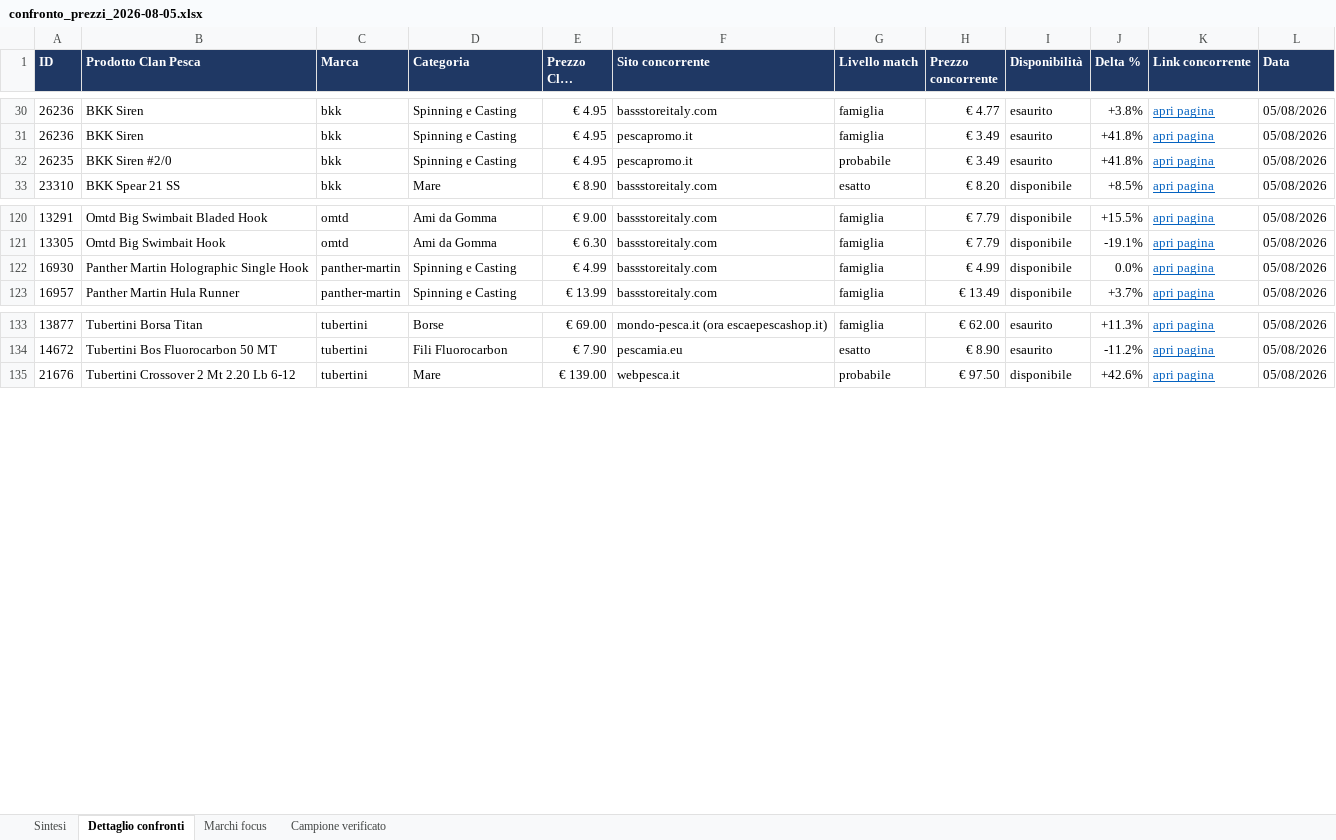
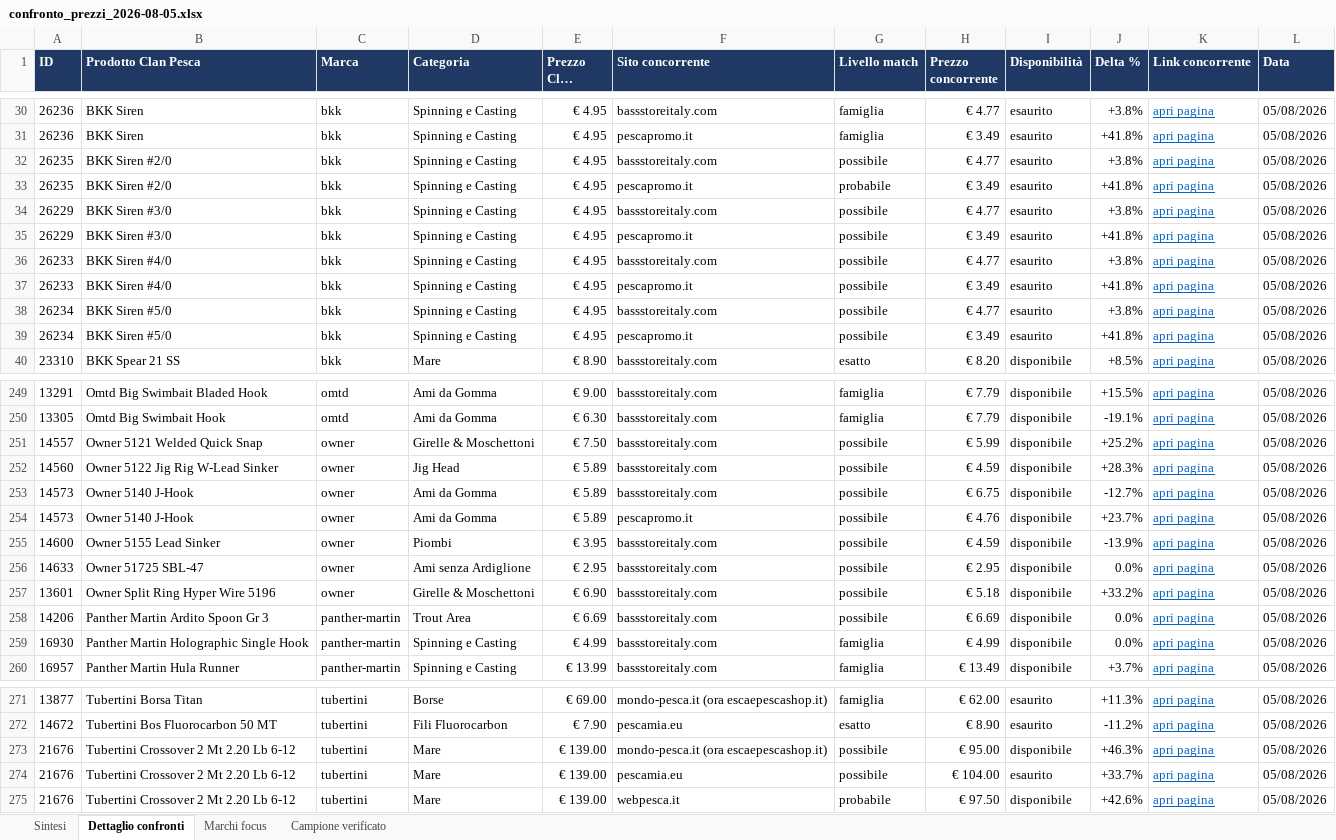
Before and after one commit to clanpesca-rgb/locator, an Excel workbook: ricerca_prezzi/confronto_prezzi_2026-08-05.xlsx, sheet Dettaglio confronti, drawn as a sheet; only a part is shown, gaps mark what is left out; long unchanged cells end in …; values as stored, in another font and other column widths than the file's, no borders; charts and pictures and conditional formats not drawn; the diff covers the shown part only; the diff names each change by its address in the sheet, - before the commit and + after, or states it on an @@ line.

```diff
--- a/ricerca_prezzi/confronto_prezzi_2026-08-05.xlsx (sheet Dettaglio confronti)
+++ b/ricerca_prezzi/confronto_prezzi_2026-08-05.xlsx (sheet Dettaglio confronti)
+row 32: 26235 | BKK Siren #2/0 | bkk | Spinning e Casting | € 4.95 | bassstoreitaly.com | possibile | € 4.77 | esaurito | +3.8% | apri pagina | 05/08/2026
+row 34: 26229 | BKK Siren #3/0 | bkk | Spinning e Casting | € 4.95 | bassstoreitaly.com | possibile | € 4.77 | esaurito | +3.8% | apri pagina | 05/08/2026
+row 35: 26229 | BKK Siren #3/0 | bkk | Spinning e Casting | € 4.95 | pescapromo.it | possibile | € 3.49 | esaurito | +41.8% | apri pagina | 05/08/2026
+row 36: 26233 | BKK Siren #4/0 | bkk | Spinning e Casting | € 4.95 | bassstoreitaly.com | possibile | € 4.77 | esaurito | +3.8% | apri pagina | 05/08/2026
+row 37: 26233 | BKK Siren #4/0 | bkk | Spinning e Casting | € 4.95 | pescapromo.it | possibile | € 3.49 | esaurito | +41.8% | apri pagina | 05/08/2026
+row 38: 26234 | BKK Siren #5/0 | bkk | Spinning e Casting | € 4.95 | bassstoreitaly.com | possibile | € 4.77 | esaurito | +3.8% | apri pagina | 05/08/2026
+row 39: 26234 | BKK Siren #5/0 | bkk | Spinning e Casting | € 4.95 | pescapromo.it | possibile | € 3.49 | esaurito | +41.8% | apri pagina | 05/08/2026
+row 251: 14557 | Owner 5121 Welded Quick Snap | owner | Girelle & Moschettoni | € 7.50 | bassstoreitaly.com | possibile | € 5.99 | disponibile | +25.2% | apri pagina | 05/08/2026
+row 252: 14560 | Owner 5122 Jig Rig W-Lead Sinker | owner | Jig Head | € 5.89 | bassstoreitaly.com | possibile | € 4.59 | disponibile | +28.3% | apri pagina | 05/08/2026
+row 253: 14573 | Owner 5140 J-Hook | owner | Ami da Gomma | € 5.89 | bassstoreitaly.com | possibile | € 6.75 | disponibile | -12.7% | apri pagina | 05/08/2026
+row 254: 14573 | Owner 5140 J-Hook | owner | Ami da Gomma | € 5.89 | pescapromo.it | possibile | € 4.76 | disponibile | +23.7% | apri pagina | 05/08/2026
+row 255: 14600 | Owner 5155 Lead Sinker | owner | Piombi | € 3.95 | bassstoreitaly.com | possibile | € 4.59 | disponibile | -13.9% | apri pagina | 05/08/2026
+row 256: 14633 | Owner 51725 SBL-47 | owner | Ami senza Ardiglione | € 2.95 | bassstoreitaly.com | possibile | € 2.95 | disponibile | 0.0% | apri pagina | 05/08/2026
+row 257: 13601 | Owner Split Ring Hyper Wire 5196 | owner | Girelle & Moschettoni | € 6.90 | bassstoreitaly.com | possibile | € 5.18 | disponibile | +33.2% | apri pagina | 05/08/2026
+row 258: 14206 | Panther Martin Ardito Spoon Gr 3 | panther-martin | Trout Area | € 6.69 | bassstoreitaly.com | possibile | € 6.69 | disponibile | 0.0% | apri pagina | 05/08/2026
+row 273: 21676 | Tubertini Crossover 2 Mt 2.20 Lb 6-12 | tubertini | Mare | € 139.00 | mondo-pesca.it (ora escaepescashop.it) | possibile | € 95.00 | disponibile | +46.3% | apri pagina | 05/08/2026
+row 274: 21676 | Tubertini Crossover 2 Mt 2.20 Lb 6-12 | tubertini | Mare | € 139.00 | pescamia.eu | possibile | € 104.00 | esaurito | +33.7% | apri pagina | 05/08/2026
```
Also changed, not shown: 124 added rows elsewhere in this sheet, sheet Marchi focus, sheet Sintesi, formulas that keep their value, 1 other file.
